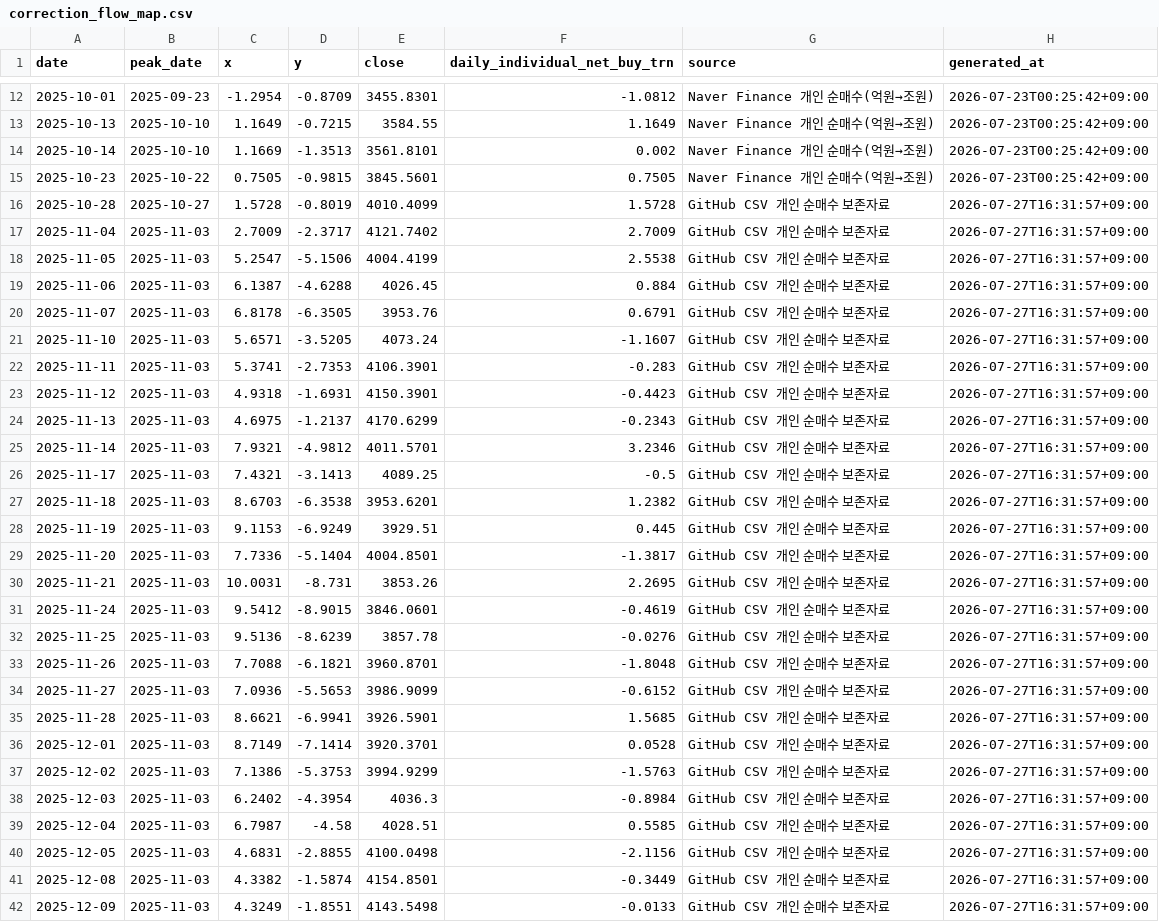
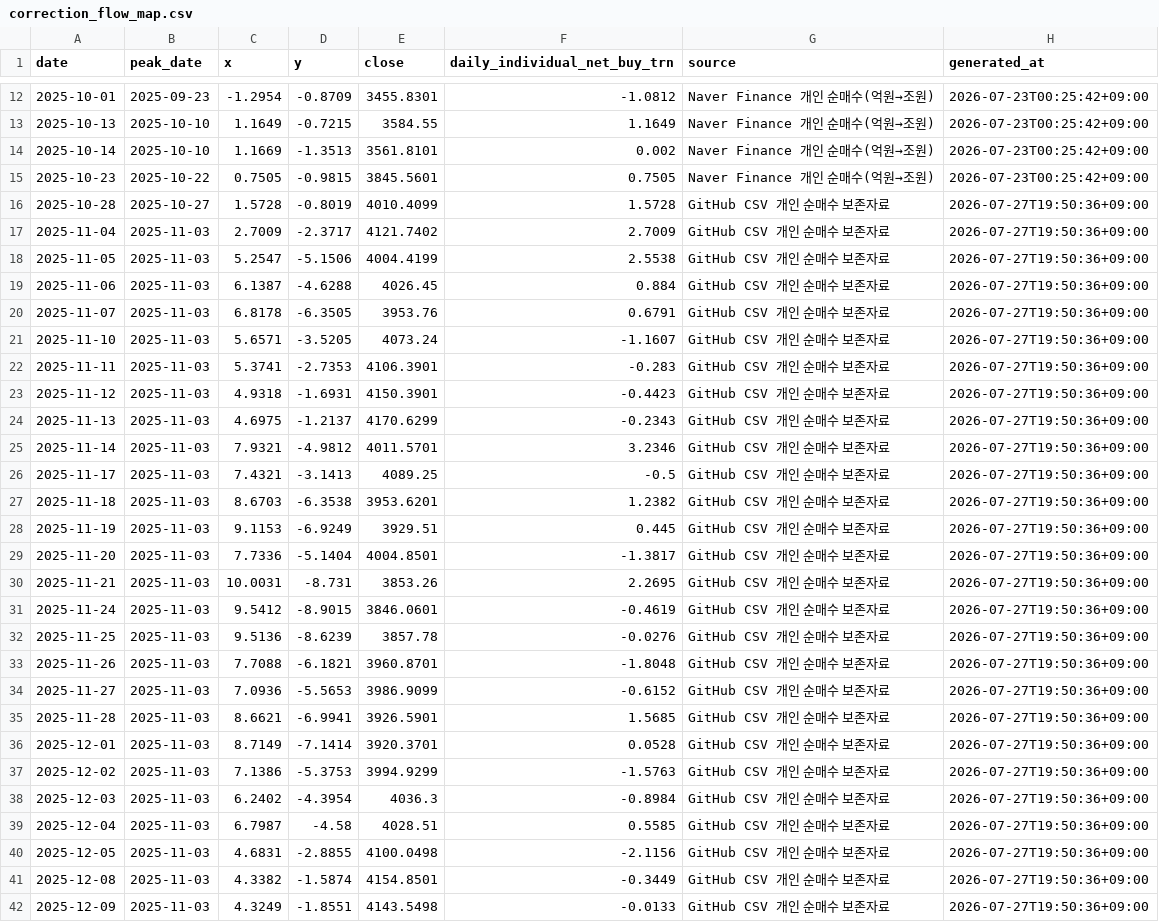
Before and after one commit to JungMin-4287/global-macro-korea-regime-dashboard, a CSV file: docs/data/correction_flow_map.csv, drawn as a sheet; only a part is shown, gaps mark what is left out; the diff covers the shown part only.

```diff
--- a/docs/data/correction_flow_map.csv
+++ b/docs/data/correction_flow_map.csv
@@ -15,28 +15,28 @@
 2025-10-23,2025-10-22,0.7505,-0.9815,3845.5601,0.7505,Naver Finance 개인 순매수(억원→조원),2026-07-23T00:25:42+09:00
-2025-10-28,2025-10-27,1.5728,-0.8019,4010.4099,1.5728,GitHub CSV 개인 순매수 보존자료,2026-07-27T16:31:57+09:00
-2025-11-04,2025-11-03,2.7009,-2.3717,4121.7402,2.7009,GitHub CSV 개인 순매수 보존자료,2026-07-27T16:31:57+09:00
-2025-11-05,2025-11-03,5.2547,-5.1506,4004.4199,2.5538,GitHub CSV 개인 순매수 보존자료,2026-07-27T16:31:57+09:00
-2025-11-06,2025-11-03,6.1387,-4.6288,4026.45,0.884,GitHub CSV 개인 순매수 보존자료,2026-07-27T16:31:57+09:00
-2025-11-07,2025-11-03,6.8178,-6.3505,3953.76,0.6791,GitHub CSV 개인 순매수 보존자료,2026-07-27T16:31:57+09:00
-2025-11-10,2025-11-03,5.6571,-3.5205,4073.24,-1.1607,GitHub CSV 개인 순매수 보존자료,2026-07-27T16:31:57+09:00
-2025-11-11,2025-11-03,5.3741,-2.7353,4106.3901,-0.283,GitHub CSV 개인 순매수 보존자료,2026-07-27T16:31:57+09:00
-2025-11-12,2025-11-03,4.9318,-1.6931,4150.3901,-0.4423,GitHub CSV 개인 순매수 보존자료,2026-07-27T16:31:57+09:00
-2025-11-13,2025-11-03,4.6975,-1.2137,4170.6299,-0.2343,GitHub CSV 개인 순매수 보존자료,2026-07-27T16:31:57+09:00
-2025-11-14,2025-11-03,7.9321,-4.9812,4011.5701,3.2346,GitHub CSV 개인 순매수 보존자료,2026-07-27T16:31:57+09:00
-2025-11-17,2025-11-03,7.4321,-3.1413,4089.25,-0.5,GitHub CSV 개인 순매수 보존자료,2026-07-27T16:31:57+09:00
-2025-11-18,2025-11-03,8.6703,-6.3538,3953.6201,1.2382,GitHub CSV 개인 순매수 보존자료,2026-07-27T16:31:57+09:00
-2025-11-19,2025-11-03,9.1153,-6.9249,3929.51,0.445,GitHub CSV 개인 순매수 보존자료,2026-07-27T16:31:57+09:00
-2025-11-20,2025-11-03,7.7336,-5.1404,4004.8501,-1.3817,GitHub CSV 개인 순매수 보존자료,2026-07-27T16:31:57+09:00
-2025-11-21,2025-11-03,10.0031,-8.731,3853.26,2.2695,GitHub CSV 개인 순매수 보존자료,2026-07-27T16:31:57+09:00
-2025-11-24,2025-11-03,9.5412,-8.9015,3846.0601,-0.4619,GitHub CSV 개인 순매수 보존자료,2026-07-27T16:31:57+09:00
-2025-11-25,2025-11-03,9.5136,-8.6239,3857.78,-0.0276,GitHub CSV 개인 순매수 보존자료,2026-07-27T16:31:57+09:00
-2025-11-26,2025-11-03,7.7088,-6.1821,3960.8701,-1.8048,GitHub CSV 개인 순매수 보존자료,2026-07-27T16:31:57+09:00
-2025-11-27,2025-11-03,7.0936,-5.5653,3986.9099,-0.6152,GitHub CSV 개인 순매수 보존자료,2026-07-27T16:31:57+09:00
-2025-11-28,2025-11-03,8.6621,-6.9941,3926.5901,1.5685,GitHub CSV 개인 순매수 보존자료,2026-07-27T16:31:57+09:00
-2025-12-01,2025-11-03,8.7149,-7.1414,3920.3701,0.0528,GitHub CSV 개인 순매수 보존자료,2026-07-27T16:31:57+09:00
-2025-12-02,2025-11-03,7.1386,-5.3753,3994.9299,-1.5763,GitHub CSV 개인 순매수 보존자료,2026-07-27T16:31:57+09:00
-2025-12-03,2025-11-03,6.2402,-4.3954,4036.3,-0.8984,GitHub CSV 개인 순매수 보존자료,2026-07-27T16:31:57+09:00
-2025-12-04,2025-11-03,6.7987,-4.58,4028.51,0.5585,GitHub CSV 개인 순매수 보존자료,2026-07-27T16:31:57+09:00
-2025-12-05,2025-11-03,4.6831,-2.8855,4100.0498,-2.1156,GitHub CSV 개인 순매수 보존자료,2026-07-27T16:31:57+09:00
-2025-12-08,2025-11-03,4.3382,-1.5874,4154.8501,-0.3449,GitHub CSV 개인 순매수 보존자료,2026-07-27T16:31:57+09:00
-2025-12-09,2025-11-03,4.3249,-1.8551,4143.5498,-0.0133,GitHub CSV 개인 순매수 보존자료,2026-07-27T16:31:57+09:00
+2025-10-28,2025-10-27,1.5728,-0.8019,4010.4099,1.5728,GitHub CSV 개인 순매수 보존자료,2026-07-27T19:50:36+09:00
+2025-11-04,2025-11-03,2.7009,-2.3717,4121.7402,2.7009,GitHub CSV 개인 순매수 보존자료,2026-07-27T19:50:36+09:00
+2025-11-05,2025-11-03,5.2547,-5.1506,4004.4199,2.5538,GitHub CSV 개인 순매수 보존자료,2026-07-27T19:50:36+09:00
+2025-11-06,2025-11-03,6.1387,-4.6288,4026.45,0.884,GitHub CSV 개인 순매수 보존자료,2026-07-27T19:50:36+09:00
+2025-11-07,2025-11-03,6.8178,-6.3505,3953.76,0.6791,GitHub CSV 개인 순매수 보존자료,2026-07-27T19:50:36+09:00
+2025-11-10,2025-11-03,5.6571,-3.5205,4073.24,-1.1607,GitHub CSV 개인 순매수 보존자료,2026-07-27T19:50:36+09:00
+2025-11-11,2025-11-03,5.3741,-2.7353,4106.3901,-0.283,GitHub CSV 개인 순매수 보존자료,2026-07-27T19:50:36+09:00
+2025-11-12,2025-11-03,4.9318,-1.6931,4150.3901,-0.4423,GitHub CSV 개인 순매수 보존자료,2026-07-27T19:50:36+09:00
+2025-11-13,2025-11-03,4.6975,-1.2137,4170.6299,-0.2343,GitHub CSV 개인 순매수 보존자료,2026-07-27T19:50:36+09:00
+2025-11-14,2025-11-03,7.9321,-4.9812,4011.5701,3.2346,GitHub CSV 개인 순매수 보존자료,2026-07-27T19:50:36+09:00
+2025-11-17,2025-11-03,7.4321,-3.1413,4089.25,-0.5,GitHub CSV 개인 순매수 보존자료,2026-07-27T19:50:36+09:00
+2025-11-18,2025-11-03,8.6703,-6.3538,3953.6201,1.2382,GitHub CSV 개인 순매수 보존자료,2026-07-27T19:50:36+09:00
+2025-11-19,2025-11-03,9.1153,-6.9249,3929.51,0.445,GitHub CSV 개인 순매수 보존자료,2026-07-27T19:50:36+09:00
+2025-11-20,2025-11-03,7.7336,-5.1404,4004.8501,-1.3817,GitHub CSV 개인 순매수 보존자료,2026-07-27T19:50:36+09:00
+2025-11-21,2025-11-03,10.0031,-8.731,3853.26,2.2695,GitHub CSV 개인 순매수 보존자료,2026-07-27T19:50:36+09:00
+2025-11-24,2025-11-03,9.5412,-8.9015,3846.0601,-0.4619,GitHub CSV 개인 순매수 보존자료,2026-07-27T19:50:36+09:00
+2025-11-25,2025-11-03,9.5136,-8.6239,3857.78,-0.0276,GitHub CSV 개인 순매수 보존자료,2026-07-27T19:50:36+09:00
+2025-11-26,2025-11-03,7.7088,-6.1821,3960.8701,-1.8048,GitHub CSV 개인 순매수 보존자료,2026-07-27T19:50:36+09:00
+2025-11-27,2025-11-03,7.0936,-5.5653,3986.9099,-0.6152,GitHub CSV 개인 순매수 보존자료,2026-07-27T19:50:36+09:00
+2025-11-28,2025-11-03,8.6621,-6.9941,3926.5901,1.5685,GitHub CSV 개인 순매수 보존자료,2026-07-27T19:50:36+09:00
+2025-12-01,2025-11-03,8.7149,-7.1414,3920.3701,0.0528,GitHub CSV 개인 순매수 보존자료,2026-07-27T19:50:36+09:00
+2025-12-02,2025-11-03,7.1386,-5.3753,3994.9299,-1.5763,GitHub CSV 개인 순매수 보존자료,2026-07-27T19:50:36+09:00
+2025-12-03,2025-11-03,6.2402,-4.3954,4036.3,-0.8984,GitHub CSV 개인 순매수 보존자료,2026-07-27T19:50:36+09:00
+2025-12-04,2025-11-03,6.7987,-4.58,4028.51,0.5585,GitHub CSV 개인 순매수 보존자료,2026-07-27T19:50:36+09:00
+2025-12-05,2025-11-03,4.6831,-2.8855,4100.0498,-2.1156,GitHub CSV 개인 순매수 보존자료,2026-07-27T19:50:36+09:00
+2025-12-08,2025-11-03,4.3382,-1.5874,4154.8501,-0.3449,GitHub CSV 개인 순매수 보존자료,2026-07-27T19:50:36+09:00
+2025-12-09,2025-11-03,4.3249,-1.8551,4143.5498,-0.0133,GitHub CSV 개인 순매수 보존자료,2026-07-27T19:50:36+09:00
```
Also changed, not shown: 98 edited cells elsewhere in this file, docs/data/daily_archive.csv, docs/data/foreign_net_buy_history.csv, 4 other files.
